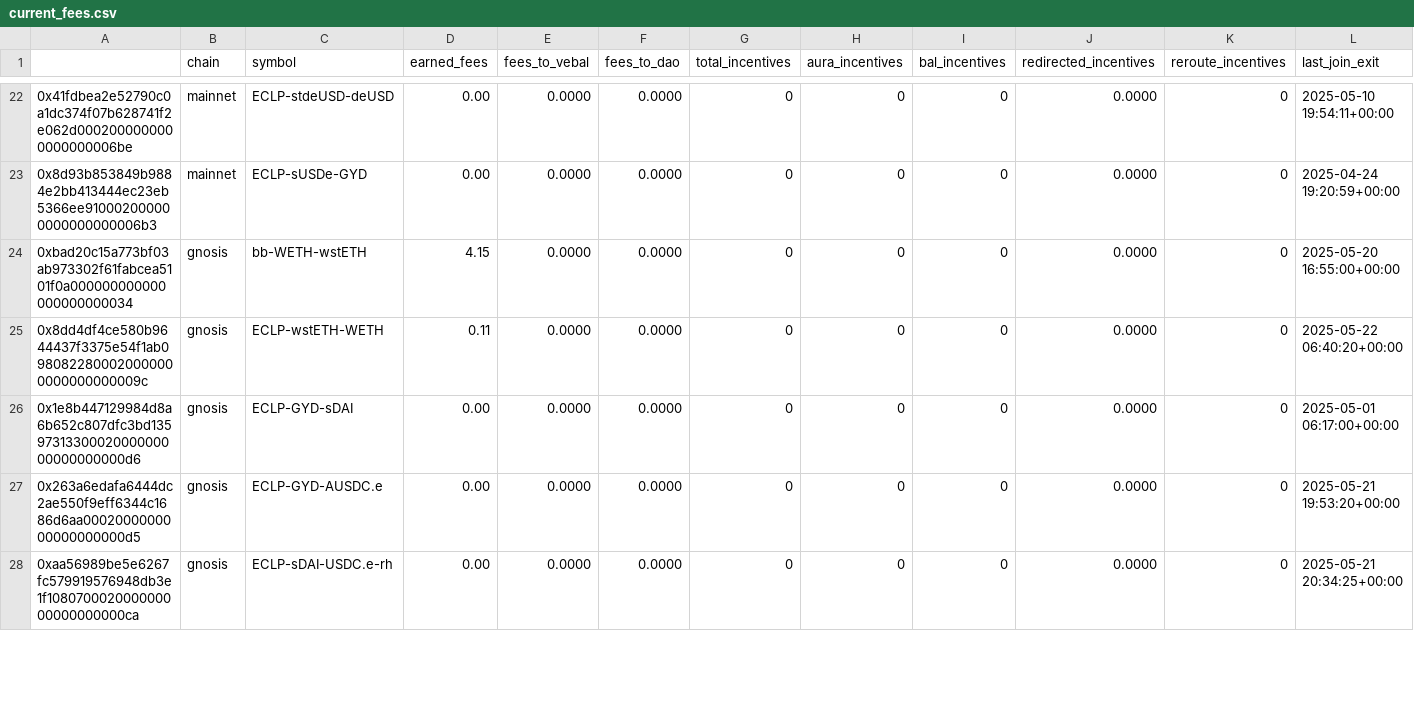
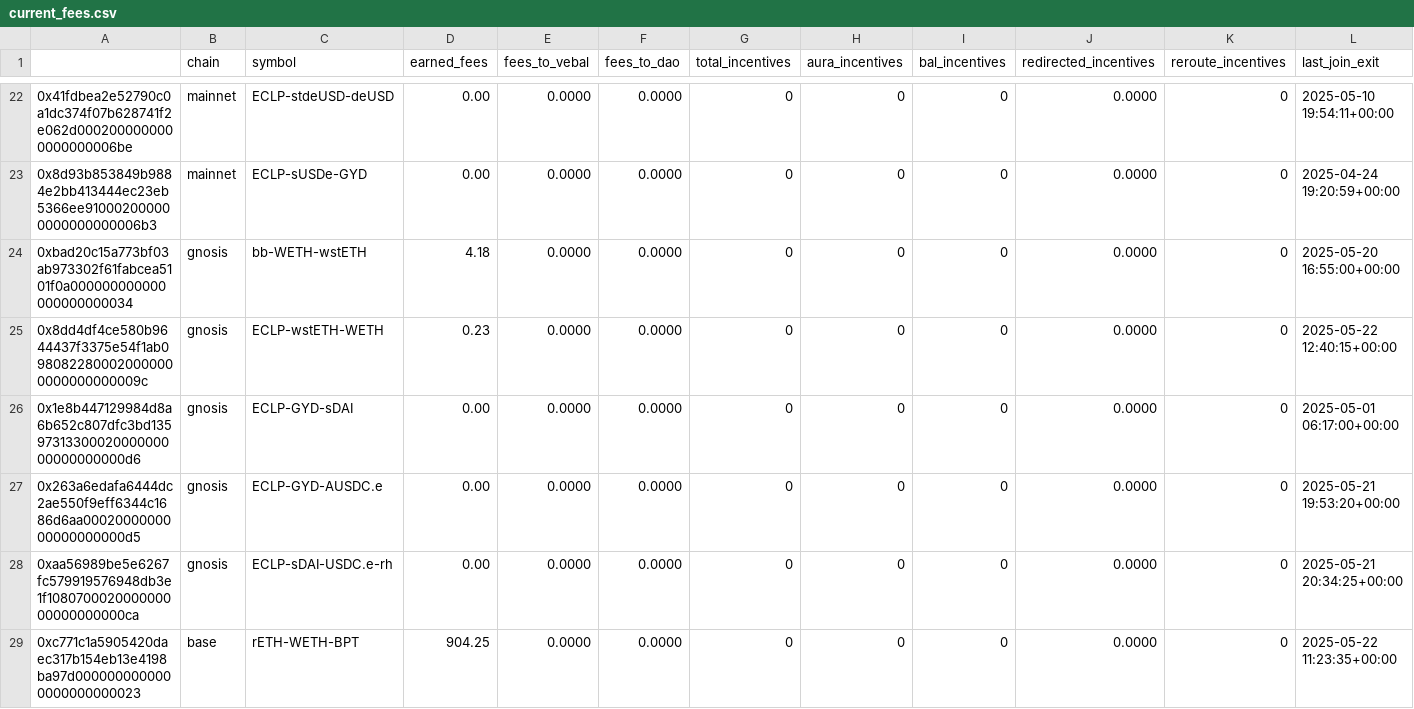
Before and after one commit to BalancerMaxis/protocol_fee_allocator, a CSV file: fee_allocator/allocations/current_fees.csv, drawn as a sheet; only a part is shown, gaps mark what is left out; the diff covers the shown part only.

```diff
--- a/fee_allocator/allocations/current_fees.csv
+++ b/fee_allocator/allocations/current_fees.csv
@@ -23,4 +23,4 @@
 0x8d93b853849b9884e2bb413444ec23eb5366ee910002000000000000000006b3,mainnet,ECLP-sUSDe-GYD,0.00,0.0000,0.0000,0,0,0,0.0000,0,2025-04-24 19:20:59+00:00
-0xbad20c15a773bf03ab973302f61fabcea5101f0a000000000000000000000034,gnosis,bb-WETH-wstETH,4.15,0.0000,0.0000,0,0,0,0.0000,0,2025-05-20 16:55:00+00:00
-0x8dd4df4ce580b9644437f3375e54f1ab0980822800020000000000000000009c,gnosis,ECLP-wstETH-WETH,0.11,0.0000,0.0000,0,0,0,0.0000,0,2025-05-22 06:40:20+00:00
+0xbad20c15a773bf03ab973302f61fabcea5101f0a000000000000000000000034,gnosis,bb-WETH-wstETH,4.18,0.0000,0.0000,0,0,0,0.0000,0,2025-05-20 16:55:00+00:00
+0x8dd4df4ce580b9644437f3375e54f1ab0980822800020000000000000000009c,gnosis,ECLP-wstETH-WETH,0.23,0.0000,0.0000,0,0,0,0.0000,0,2025-05-22 12:40:15+00:00
 0x1e8b447129984d8a6b652c807dfc3bd1359731330002000000000000000000d6,gnosis,ECLP-GYD-sDAI,0.00,0.0000,0.0000,0,0,0,0.0000,0,2025-05-01 06:17:00+00:00
@@ -28 +28,2 @@
 0xaa56989be5e6267fc579919576948db3e1f108070002000000000000000000ca,gnosis,ECLP-sDAI-USDC.e-rh,0.00,0.0000,0.0000,0,0,0,0.0000,0,2025-05-21 20:34:25+00:00
+0xc771c1a5905420daec317b154eb13e4198ba97d0000000000000000000000023,base,rETH-WETH-BPT,904.25,0.0000,0.0000,0,0,0,0.0000,0,2025-05-22 11:23:35+00:00
```
Also changed, not shown: 7 added rows, 5 removed rows and 7 edited cells elsewhere in this file.
